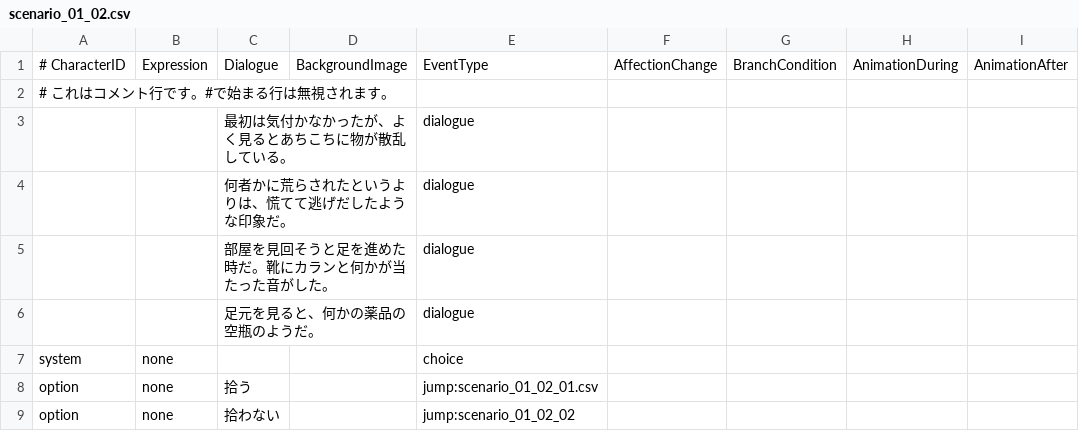
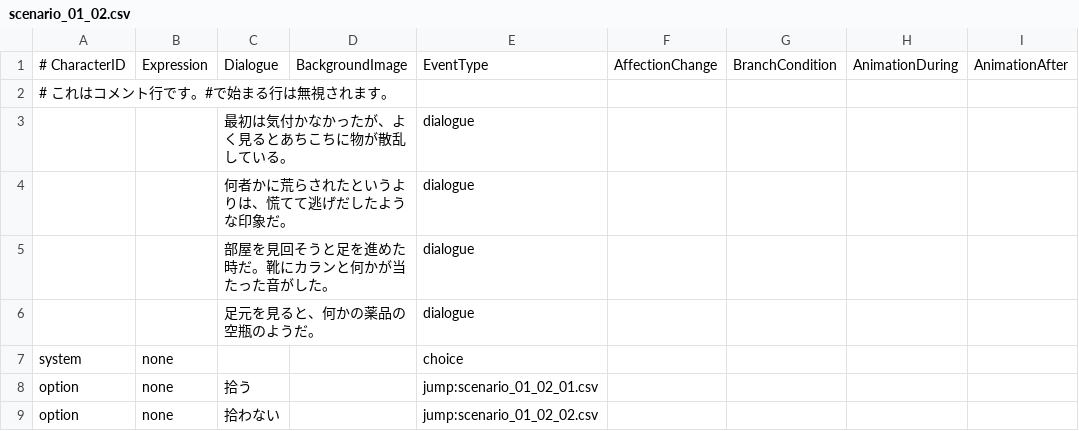
Before and after one commit to ShiratoriMiu/JingaiNovel_Prot, a CSV file: Assets/Resources/Data/scenario_01_02.csv, drawn as a sheet; the diff names each change by its address in the sheet, - before the commit and + after, or states it on an @@ line.

```diff
--- a/Assets/Resources/Data/scenario_01_02.csv
+++ b/Assets/Resources/Data/scenario_01_02.csv
-E9: jump:scenario_01_02_02
+E9: jump:scenario_01_02_02.csv
```
Also changed, not shown: Assets/Resources/Data/scenario_01.csv, Assets/Resources/Data/scenario_01_01.csv, 2 other files.
